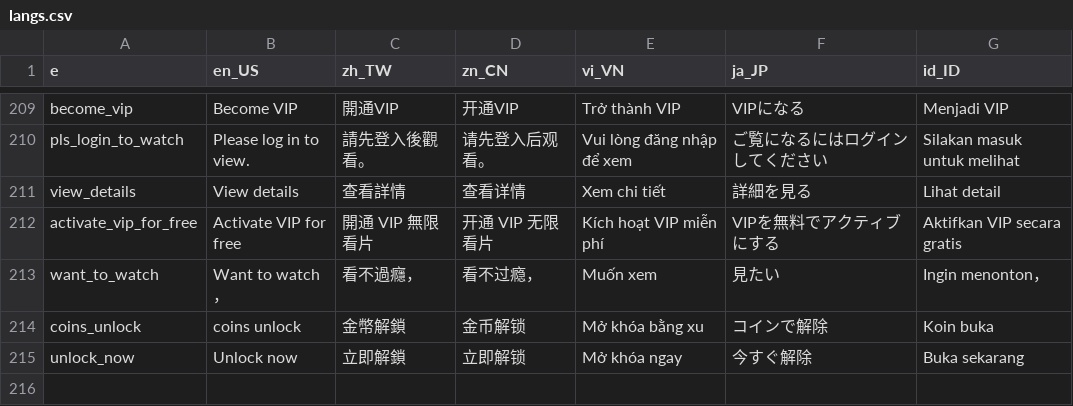
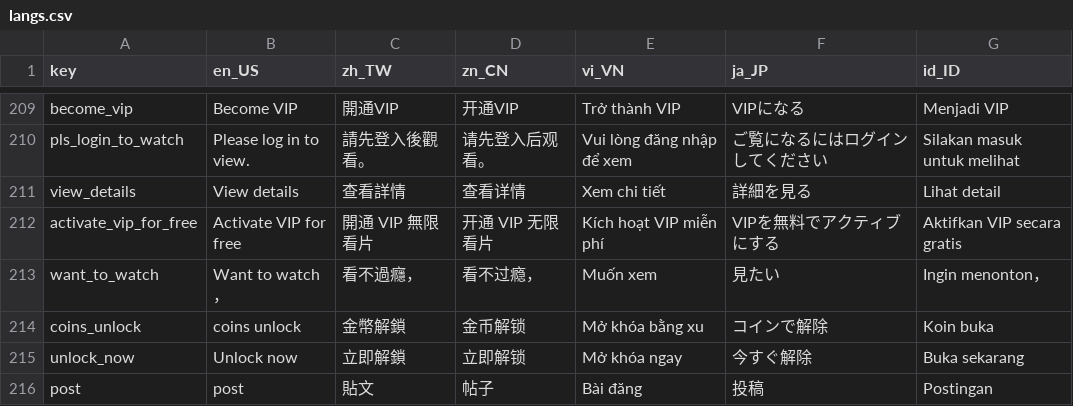
Before and after one commit to smallseven1213/hm-video-app, a CSV file: apps/app_wl_id1/assets/langs/langs.csv, drawn as a sheet; only a part is shown, gaps mark what is left out; the diff names each change by its address in the sheet, - before the commit and + after, or states it on an @@ line.

```diff
--- a/apps/app_wl_id1/assets/langs/langs.csv
+++ b/apps/app_wl_id1/assets/langs/langs.csv
-A1: e
+A1: key
+row 216: post | post | 貼文 | 帖子 | Bài đăng | 投稿 | Postingan
```
Also changed, not shown: 3 other files.
